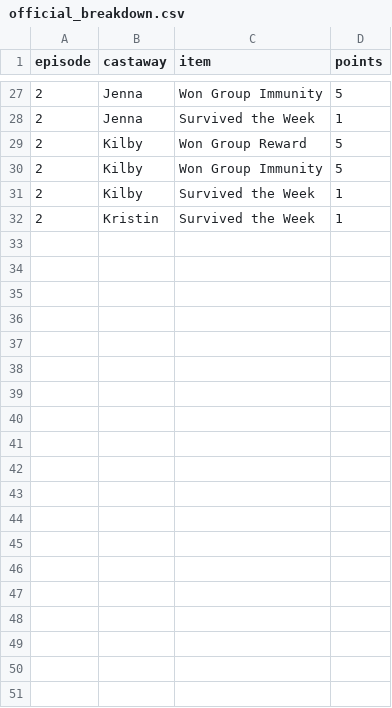
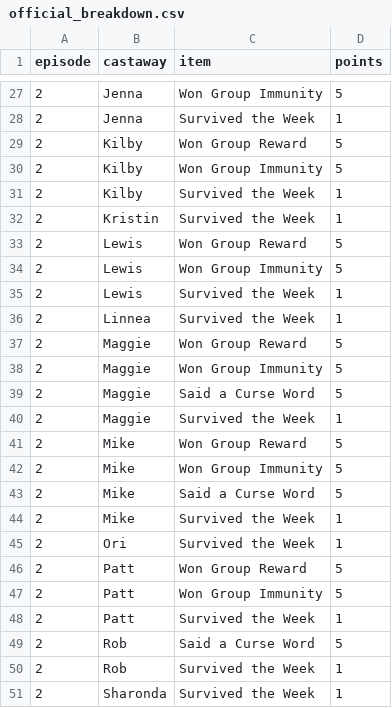
Before and after one commit to leighjbgmailcom/survivor-pool, a CSV file: seasons/51/official_breakdown.csv, drawn as a sheet; only a part is shown, gaps mark what is left out.

```diff
--- a/seasons/51/official_breakdown.csv
+++ b/seasons/51/official_breakdown.csv
@@ -32 +32,20 @@ episode,castaway,item,points
 2,Kristin,Survived the Week,1
+2,Lewis,Won Group Reward,5
+2,Lewis,Won Group Immunity,5
+2,Lewis,Survived the Week,1
+2,Linnea,Survived the Week,1
+2,Maggie,Won Group Reward,5
+2,Maggie,Won Group Immunity,5
+2,Maggie,Said a Curse Word,5
+2,Maggie,Survived the Week,1
+2,Mike,Won Group Reward,5
+2,Mike,Won Group Immunity,5
+2,Mike,Said a Curse Word,5
+2,Mike,Survived the Week,1
+2,Ori,Survived the Week,1
+2,Patt,Won Group Reward,5
+2,Patt,Won Group Immunity,5
+2,Patt,Survived the Week,1
+2,Rob,Said a Curse Word,5
+2,Rob,Survived the Week,1
+2,Sharonda,Survived the Week,1
```
Also changed, not shown: 4 other files.
